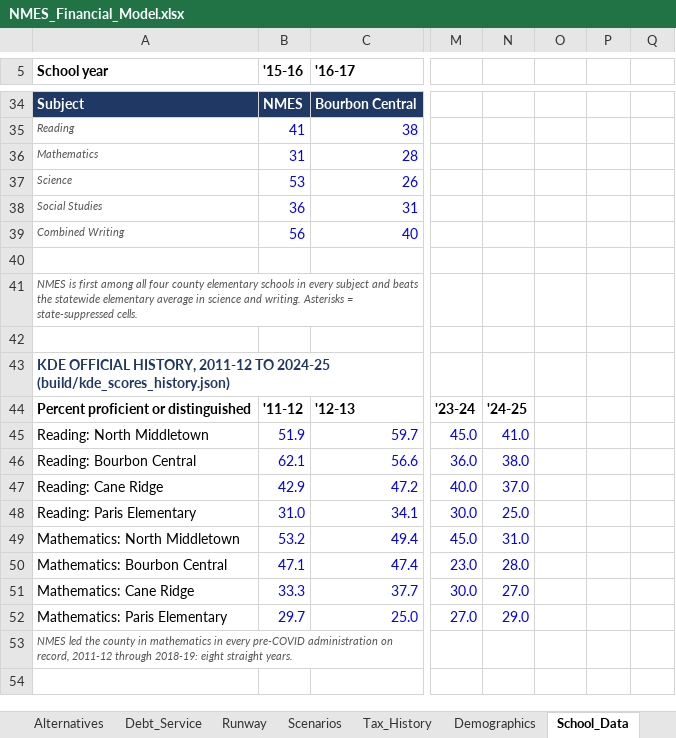
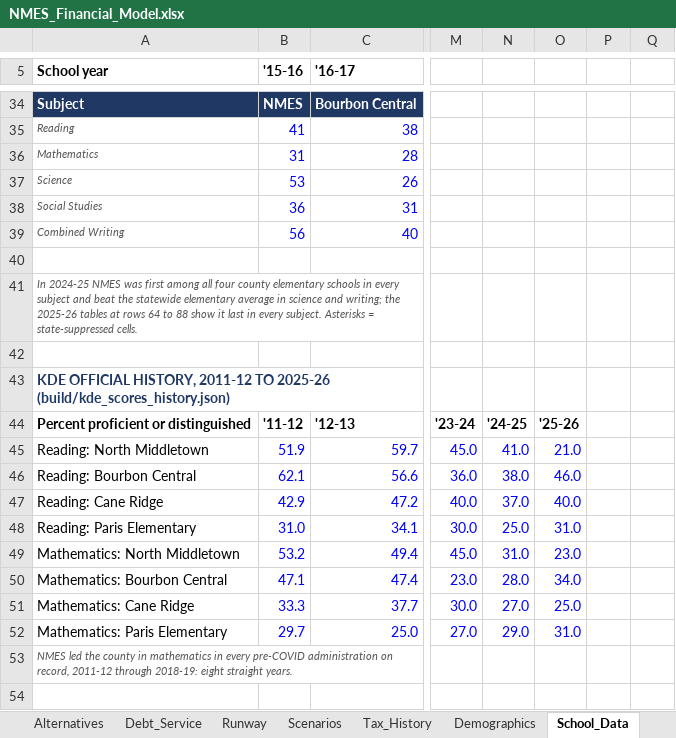
Before and after one commit to ryanuspsagm/SaveNMES, an Excel workbook: NMES_Financial_Model.xlsx, sheet School_Data, drawn as a sheet; only a part is shown, gaps mark what is left out; values as stored, in another font and other column widths than the file's, no borders; the diff covers the shown part only; the diff names each change by its address in the sheet, - before the commit and + after, or states it on an @@ line.

```diff
--- a/NMES_Financial_Model.xlsx (sheet School_Data)
+++ b/NMES_Financial_Model.xlsx (sheet School_Data)
-A41 (School year): NMES is first among all four county elementary schools in every subject and beats the statewide elementary average in science and writing. Asterisks =…
+A41 (School year): In 2024-25 NMES was first among all four county elementary schools in every subject and beat the statewide elementary average in science and writing; the 2025-26 tables at rows 64 to 88 show it last in every subject. Asterisks =…
-A43 (School year): …2011-12 TO 2024-25 (build/kde_scores_history.json)
+A43 (School year): …2011-12 TO 2025-26 (build/kde_scores_history.json)
-O44: (empty)
+O44: '25-26
-O45: (empty)
+O45: 21.0
-O46: (empty)
+O46: 46.0
-O47: (empty)
+O47: 40.0
-O48: (empty)
+O48: 31.0
-O49: (empty)
+O49: 23.0
-O50: (empty)
+O50: 34.0
-O51: (empty)
+O51: 25.0
-O52: (empty)
+O52: 31.0
```
Also changed, not shown: 26 added rows and 7 edited cells elsewhere in this sheet, sheet ReadMe, 15 other files.
